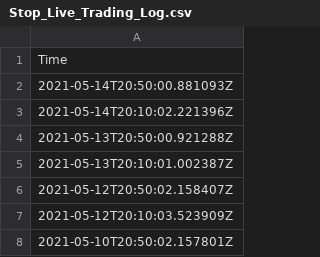
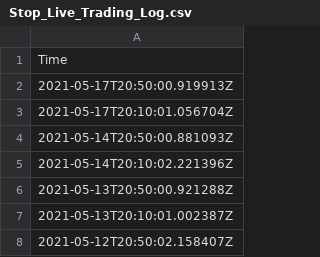
Before and after one commit to JinCheolChoi/Stock_Analysis, a CSV file: Log/Stop_Live_Trading_Log.csv, drawn as a sheet; only a part is shown; the shorter side is filled out with more unchanged rows.

```diff
--- a/Log/Stop_Live_Trading_Log.csv
+++ b/Log/Stop_Live_Trading_Log.csv
@@ -1,2 +1,4 @@
 Time
+2021-05-17T20:50:00.919913Z
+2021-05-17T20:10:01.056704Z
 2021-05-14T20:50:00.881093Z
```
Also changed, not shown: Log/Daily_Hist_Data_Save.csv, 2 other files.
